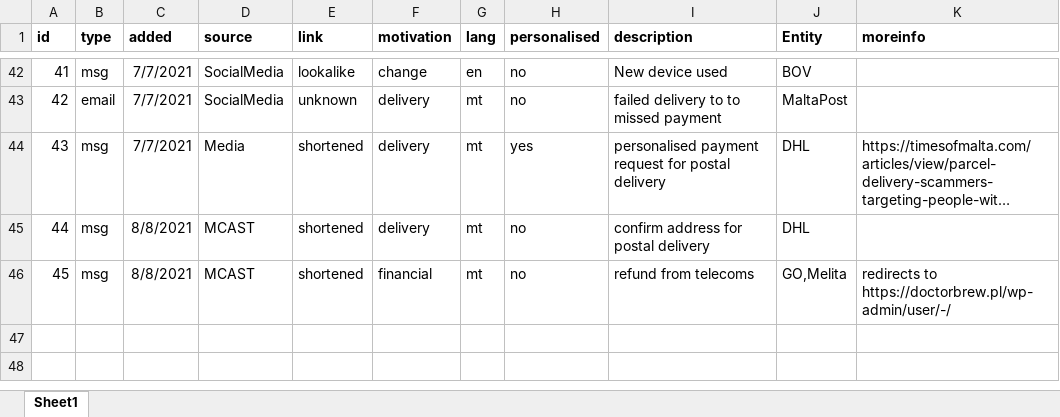
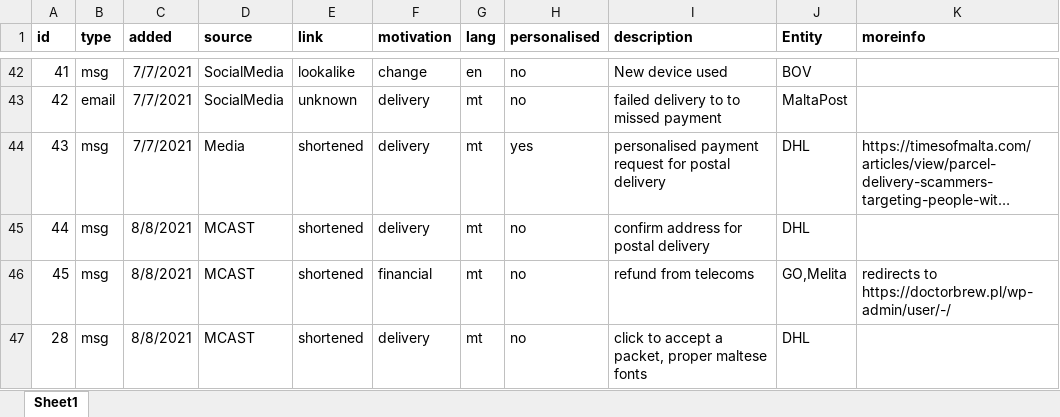
Before and after one commit to robert-abela/malta-phishing-samples, an Excel workbook: samples-details.xlsx, sheet Sheet1, drawn as a sheet; only a part is shown, gaps mark what is left out; long unchanged cells end in …; values as stored, in another font and other column widths than the file's, no borders; the diff names each change by its address in the sheet, - before the commit and + after, or states it on an @@ line.

```diff
--- a/samples-details.xlsx (sheet Sheet1)
+++ b/samples-details.xlsx (sheet Sheet1)
+row 47: 28 | msg | 8/8/2021 | MCAST | shortened | delivery | mt | no | click to accept a packet, proper maltese fonts | DHL
```
Also changed, not shown: 3 other files.
